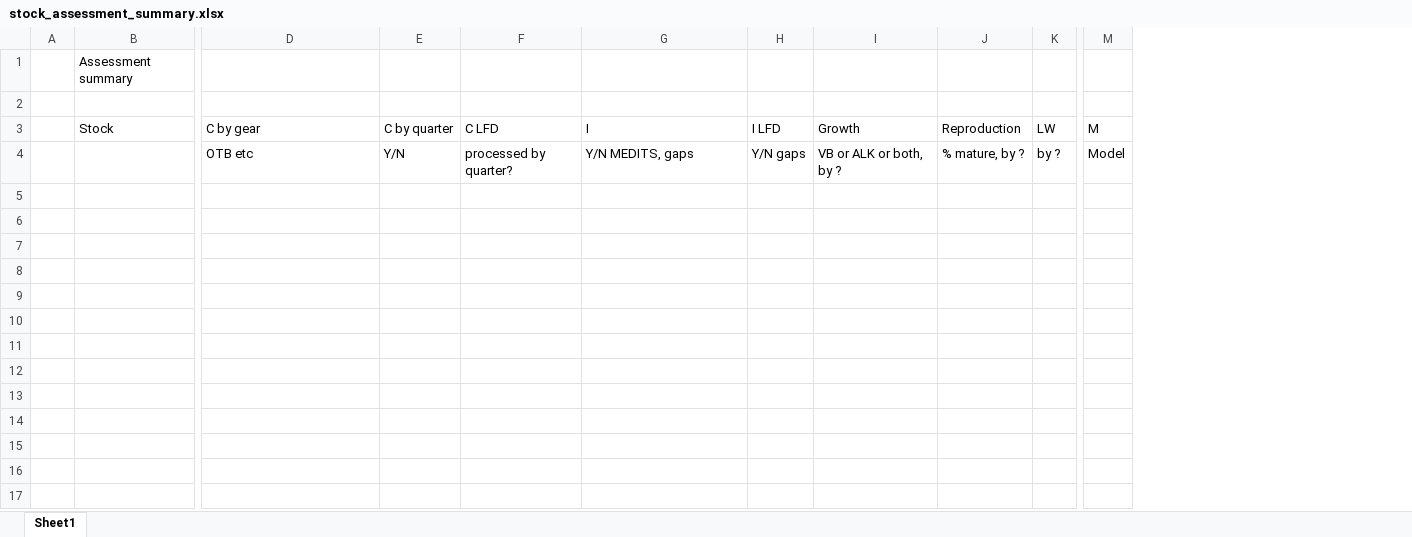
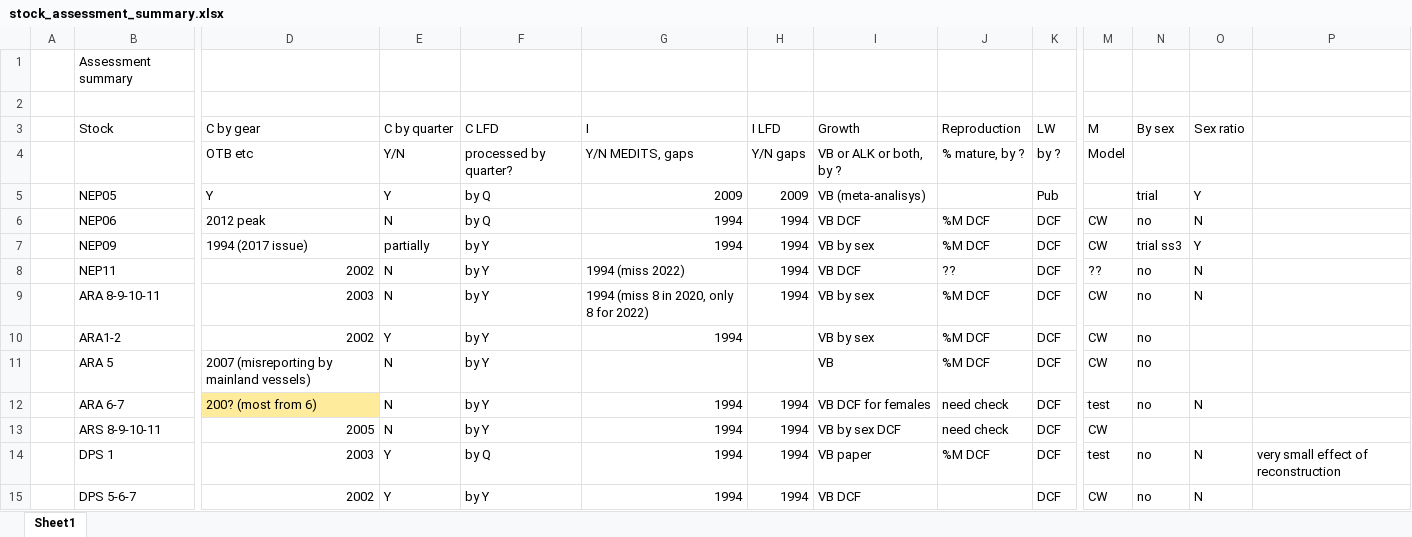
Before and after one commit to ejardim/ewg2509, an Excel workbook: chair/stock_assessment_summary.xlsx, sheet Sheet1, drawn as a sheet; only a part is shown, gaps mark what is left out; values as stored, in another font and other column widths than the file's, no borders; rows hold the shown columns only; the diff names each change by its address in the sheet, - before the commit and + after, or states it on an @@ line.

Commit message:
updated stock assessment summary

```diff
--- a/chair/stock_assessment_summary.xlsx (sheet Sheet1)
+++ b/chair/stock_assessment_summary.xlsx (sheet Sheet1)
+column N (By sex), empty
+column O (Sex ratio), empty
+column P, empty
+row 5:  | NEP05 | Y | Y | by Q | 2009 | 2009 | VB (meta-analisys) |  | Pub |  | trial | Y
+row 6:  | NEP06 | 2012 peak | N | by Q | 1994 | 1994 | VB DCF | %M DCF | DCF | CW | no | N
+row 7:  | NEP09 | 1994 (2017 issue) | partially | by Y | 1994 | 1994 | VB by sex | %M DCF | DCF | CW | trial ss3 | Y
+row 8:  | NEP11 | 2002 | N | by Y | 1994 (miss 2022) | 1994 | VB DCF | ?? | DCF | ?? | no | N
+row 9:  | ARA 8-9-10-11 | 2003 | N | by Y | 1994 (miss 8 in 2020, only 8 for 2022) | 1994 | VB by sex | %M DCF | DCF | CW | no | N
+row 10:  | ARA1-2 | 2002 | Y | by Y | 1994 |  | VB by sex | %M DCF | DCF | CW | no
+row 11:  | ARA 5 | 2007 (misreporting by mainland vessels) | N | by Y |  |  | VB | %M DCF | DCF | CW | no
+row 12:  | ARA 6-7 | 200? (most from 6) | N | by Y | 1994 | 1994 | VB DCF for females | need check | DCF | test | no | N
+row 13:  | ARS 8-9-10-11 | 2005 | N | by Y | 1994 | 1994 | VB by sex DCF | need check | DCF | CW
+row 14:  | DPS 1 | 2003 | Y | by Q | 1994 | 1994 | VB paper | %M DCF | DCF | test | no | N | very small effect of reconstruction
+row 15:  | DPS 5-6-7 | 2002 | Y | by Y | 1994 | 1994 | VB DCF |  | DCF | CW | no | N
```
Also changed, not shown: chair/EWG 25 09 Stock allocation list.xlsx.
